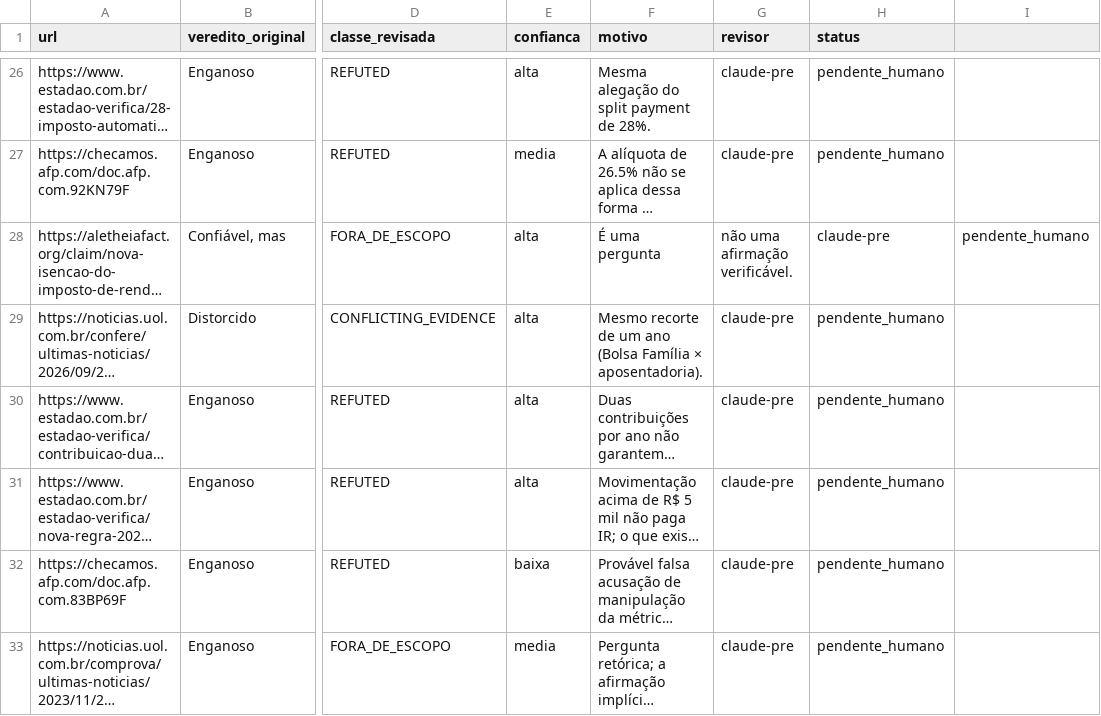
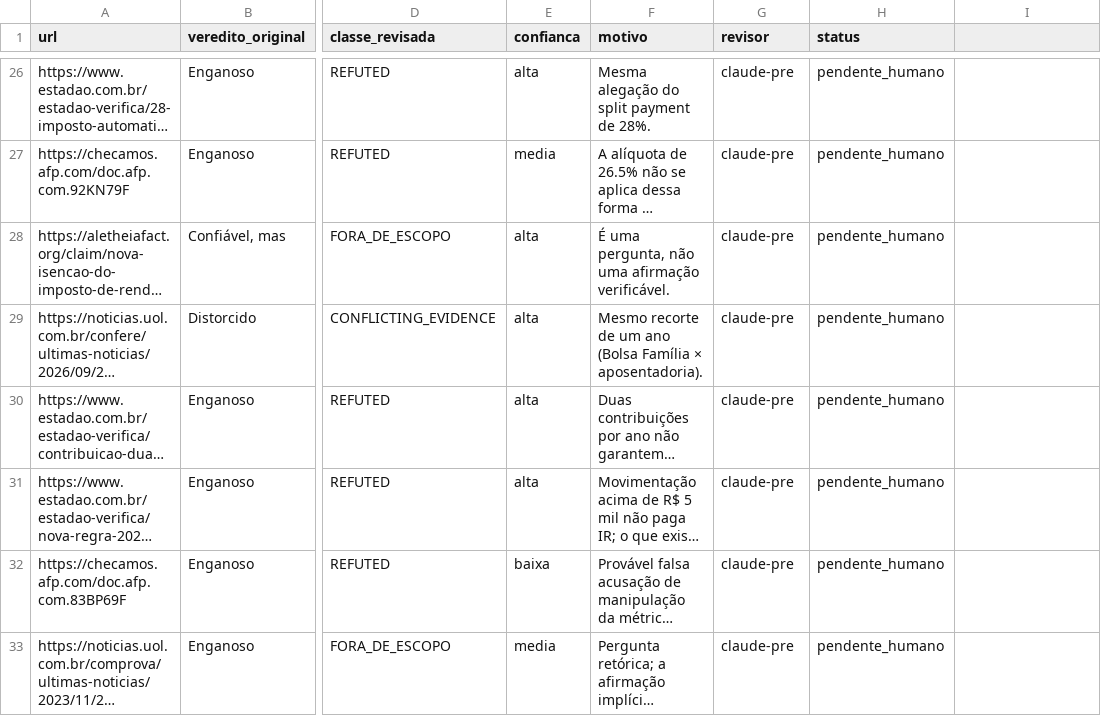
Before and after one commit to FOMO-veritAI/veritai-dados, a CSV file: mapeamento/revisao-checagens.csv, drawn as a sheet; only a part is shown, gaps mark what is left out; long unchanged cells end in …; the diff names each change by its address in the sheet, - before the commit and + after, or states it on an @@ line.

```diff
--- a/mapeamento/revisao-checagens.csv
+++ b/mapeamento/revisao-checagens.csv
-F28 (motivo): É uma pergunta
+F28 (motivo): É uma pergunta, não uma afirmação verificável.
-G28 (revisor): não uma afirmação verificável.
+G28 (revisor): claude-pre
-H28 (status): claude-pre
+H28 (status): pendente_humano
-I28: pendente_humano
+I28: (empty)
```
Also changed, not shown: 8 other files.
